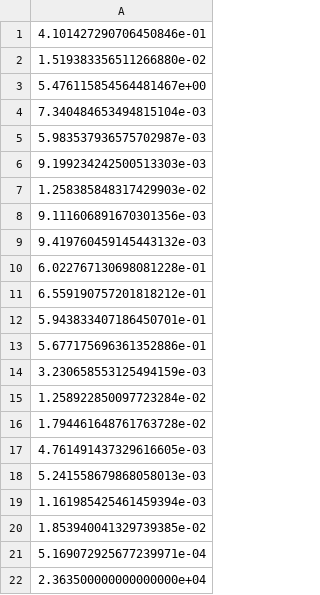
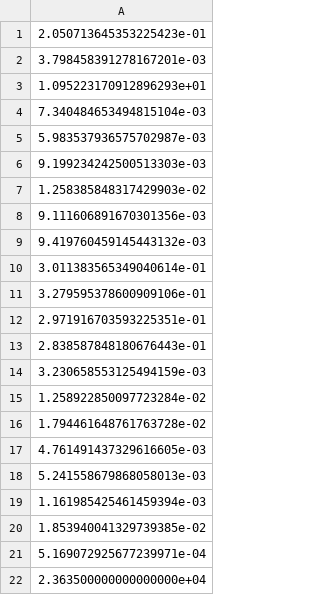
Before and after one commit to jonaspleyer/cr_mech_coli, a CSV file: paper/figures/crm_divide/optimize_result.csv, drawn as a sheet.

Commit message:
update crm_divide results with new spatial length

```diff
--- a/paper/figures/crm_divide/optimize_result.csv
+++ b/paper/figures/crm_divide/optimize_result.csv
@@ -1,4 +1,4 @@
-4.101427290706450846e-01
-1.519383356511266880e-02
-5.476115854564481467e+00
+2.050713645353225423e-01
+3.798458391278167201e-03
+1.095223170912896293e+01
 7.340484653494815104e-03
@@ -9,6 +9,6 @@
 9.419760459145443132e-03
-6.022767130698081228e-01
-6.559190757201818212e-01
-5.943833407186450701e-01
-5.677175696361352886e-01
+3.011383565349040614e-01
+3.279595378600909106e-01
+2.971916703593225351e-01
+2.838587848180676443e-01
 3.230658553125494159e-03
```
Also changed, not shown: 25 other files.
